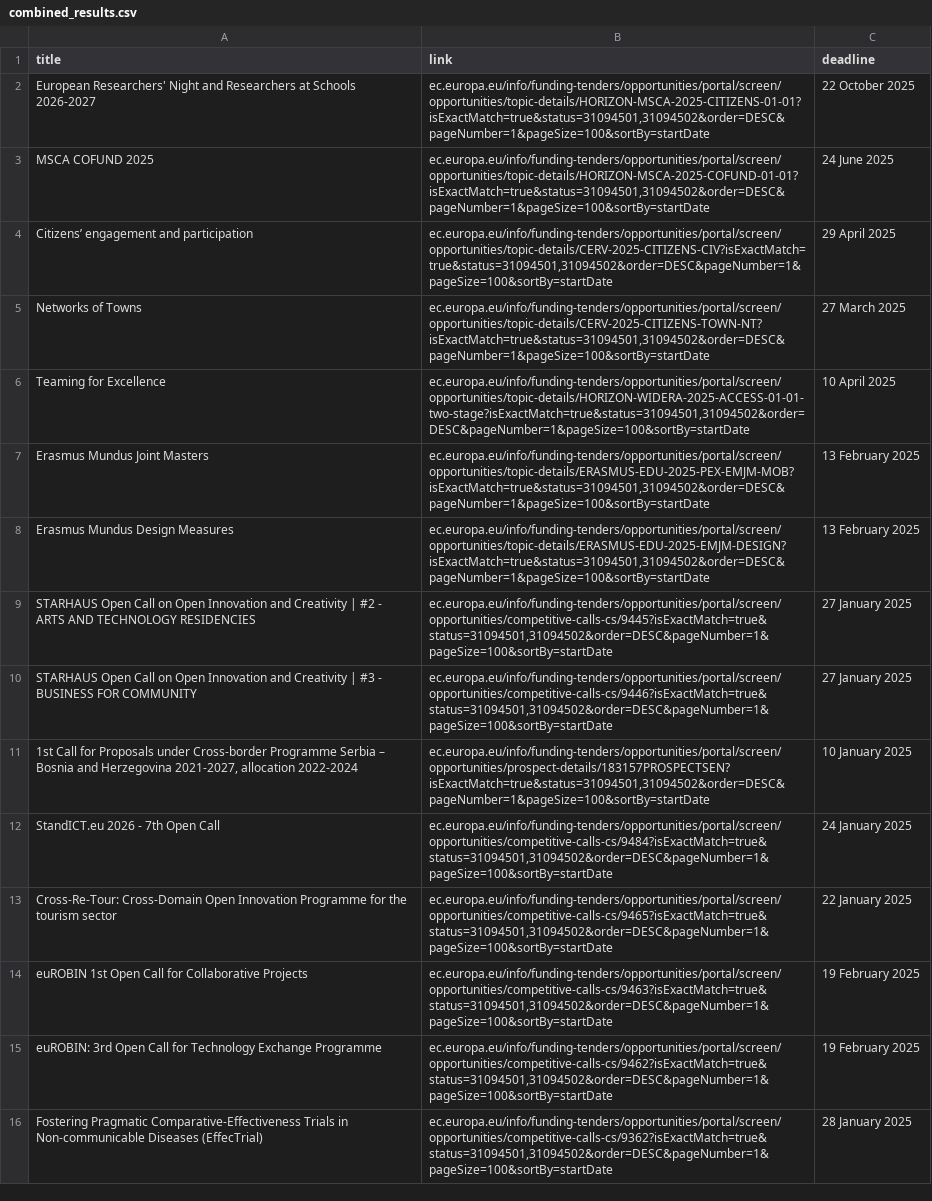
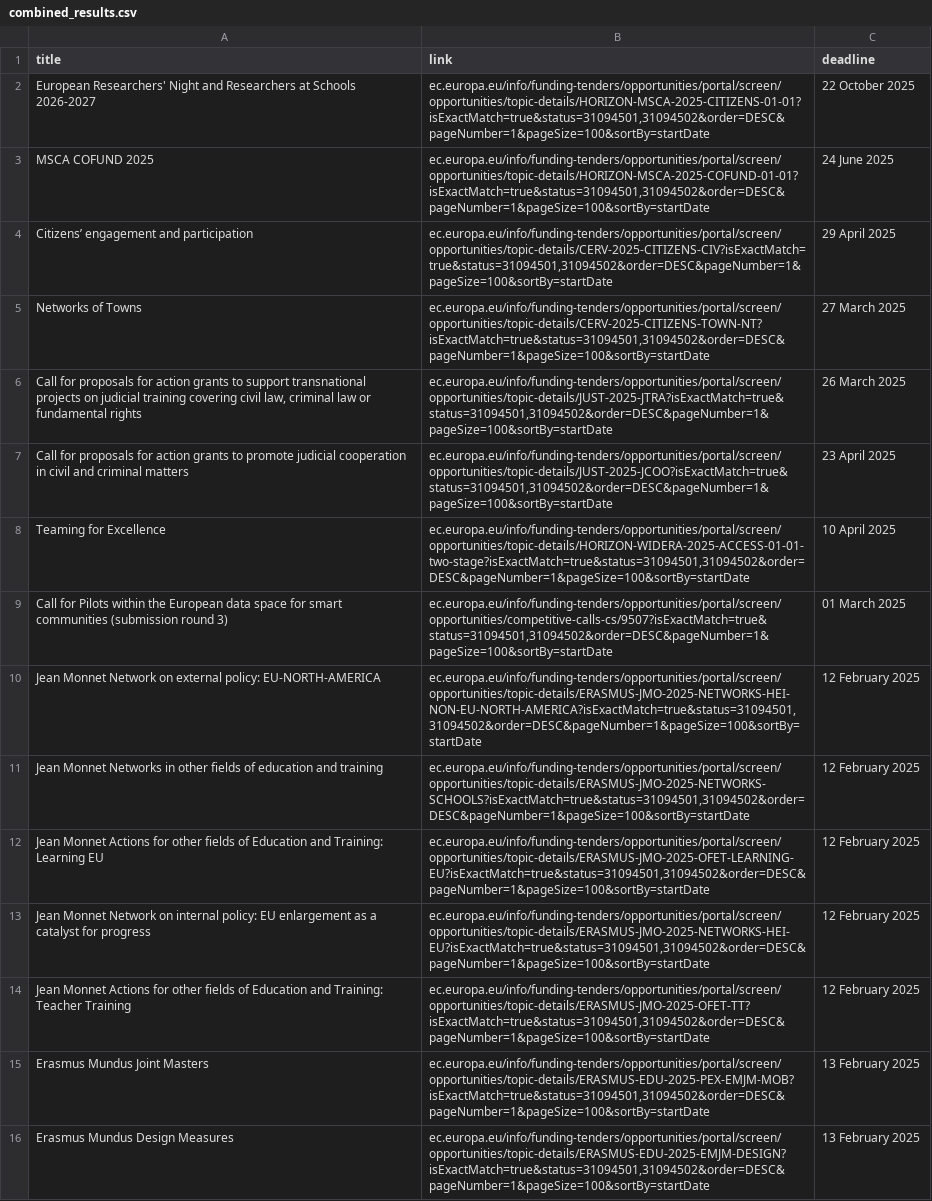
Before and after one commit to Global-Health-Engineering/grant-parser, a CSV file: results/combined_results.csv, drawn as a sheet; only a part is shown; the shorter side is filled out with more unchanged rows; the diff covers the shown part only.

```diff
--- a/results/combined_results.csv
+++ b/results/combined_results.csv
@@ -5,3 +5,11 @@ Citizens’ engagement and participation,"ec.europa.eu/info/funding-tenders/oppo
 Networks of Towns,"ec.europa.eu/info/funding-tenders/opportunities/portal/screen/opportunities/topic-details/CERV-2025-CITIZENS-TOWN-NT?isExactMatch=true&status=31094501,31094502&order=DESC&pageNumber=1&pageSize=100&sortBy=startDate",27 March 2025
+"Call for proposals for action grants to support transnational projects on judicial training covering civil law, criminal law or fundamental rights","ec.europa.eu/info/funding-tenders/opportunities/portal/screen/opportunities/topic-details/JUST-2025-JTRA?isExactMatch=true&status=31094501,31094502&order=DESC&pageNumber=1&pageSize=100&sortBy=startDate",26 March 2025
+Call for proposals for action grants to promote judicial cooperation in civil and criminal matters,"ec.europa.eu/info/funding-tenders/opportunities/portal/screen/opportunities/topic-details/JUST-2025-JCOO?isExactMatch=true&status=31094501,31094502&order=DESC&pageNumber=1&pageSize=100&sortBy=startDate",23 April 2025
 Teaming for Excellence,"ec.europa.eu/info/funding-tenders/opportunities/portal/screen/opportunities/topic-details/HORIZON-WIDERA-2025-ACCESS-01-01-two-stage?isExactMatch=true&status=31094501,31094502&order=DESC&pageNumber=1&pageSize=100&sortBy=startDate",10 April 2025
+Call for Pilots within the European data space for smart communities (submission round 3),"ec.europa.eu/info/funding-tenders/opportunities/portal/screen/opportunities/competitive-calls-cs/9507?isExactMatch=true&status=31094501,31094502&order=DESC&pageNumber=1&pageSize=100&sortBy=startDate",01 March 2025
+Jean Monnet Network on external policy: EU-NORTH-AMERICA,"ec.europa.eu/info/funding-tenders/opportunities/portal/screen/opportunities/topic-details/ERASMUS-JMO-2025-NETWORKS-HEI-NON-EU-NORTH-AMERICA?isExactMatch=true&status=31094501,31094502&order=DESC&pageNumber=1&pageSize=100&sortBy=startDate",12 February 2025
+Jean Monnet Networks in other fields of education and training,"ec.europa.eu/info/funding-tenders/opportunities/portal/screen/opportunities/topic-details/ERASMUS-JMO-2025-NETWORKS-SCHOOLS?isExactMatch=true&status=31094501,31094502&order=DESC&pageNumber=1&pageSize=100&sortBy=startDate",12 February 2025
+Jean Monnet Actions for other fields of Education and Training: Learning EU,"ec.europa.eu/info/funding-tenders/opportunities/portal/screen/opportunities/topic-details/ERASMUS-JMO-2025-OFET-LEARNING-EU?isExactMatch=true&status=31094501,31094502&order=DESC&pageNumber=1&pageSize=100&sortBy=startDate",12 February 2025
+Jean Monnet Network on internal policy: EU enlargement as a catalyst for progress,"ec.europa.eu/info/funding-tenders/opportunities/portal/screen/opportunities/topic-details/ERASMUS-JMO-2025-NETWORKS-HEI-EU?isExactMatch=true&status=31094501,31094502&order=DESC&pageNumber=1&pageSize=100&sortBy=startDate",12 February 2025
+Jean Monnet Actions for other fields of Education and Training: Teacher Training,"ec.europa.eu/info/funding-tenders/opportunities/portal/screen/opportunities/topic-details/ERASMUS-JMO-2025-OFET-TT?isExactMatch=true&status=31094501,31094502&order=DESC&pageNumber=1&pageSize=100&sortBy=startDate",12 February 2025
 Erasmus Mundus Joint Masters,"ec.europa.eu/info/funding-tenders/opportunities/portal/screen/opportunities/topic-details/ERASMUS-EDU-2025-PEX-EMJM-MOB?isExactMatch=true&status=31094501,31094502&order=DESC&pageNumber=1&pageSize=100&sortBy=startDate",13 February 2025
```
Also changed, not shown: 10 added rows, 6 removed rows, 19 moved rows and 24 edited cells elsewhere in this file, results/European_Comission.csv, results/Volkswagen.csv.
